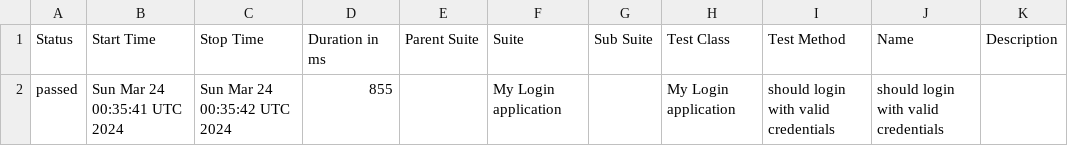
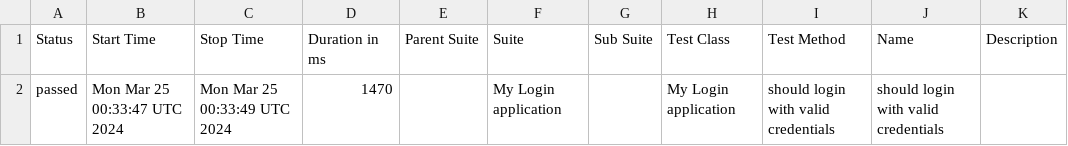
Before and after one commit to nanlabs/automation-seed, a CSV file: docs/data/suites.csv, drawn as a sheet.

```diff
--- a/docs/data/suites.csv
+++ b/docs/data/suites.csv
@@ -1,2 +1,2 @@
 "Status","Start Time","Stop Time","Duration in ms","Parent Suite","Suite","Sub Suite","Test Class","Test Method","Name","Description"
-"passed","Sun Mar 24 00:35:41 UTC 2024","Sun Mar 24 00:35:42 UTC 2024","855","","My Login application","","My Login application","should login with valid credentials","should login with valid credentials",""
+"passed","Mon Mar 25 00:33:47 UTC 2024","Mon Mar 25 00:33:49 UTC 2024","1470","","My Login application","","My Login application","should login with valid credentials","should login with valid credentials",""
```
Also changed, not shown: 36 other files.
